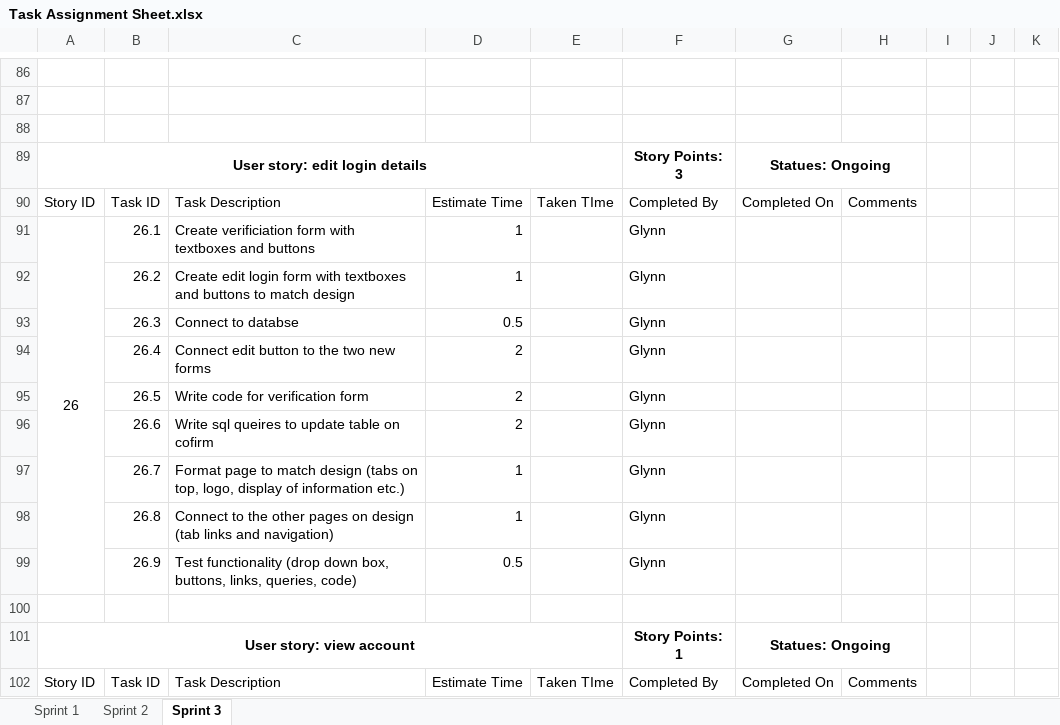
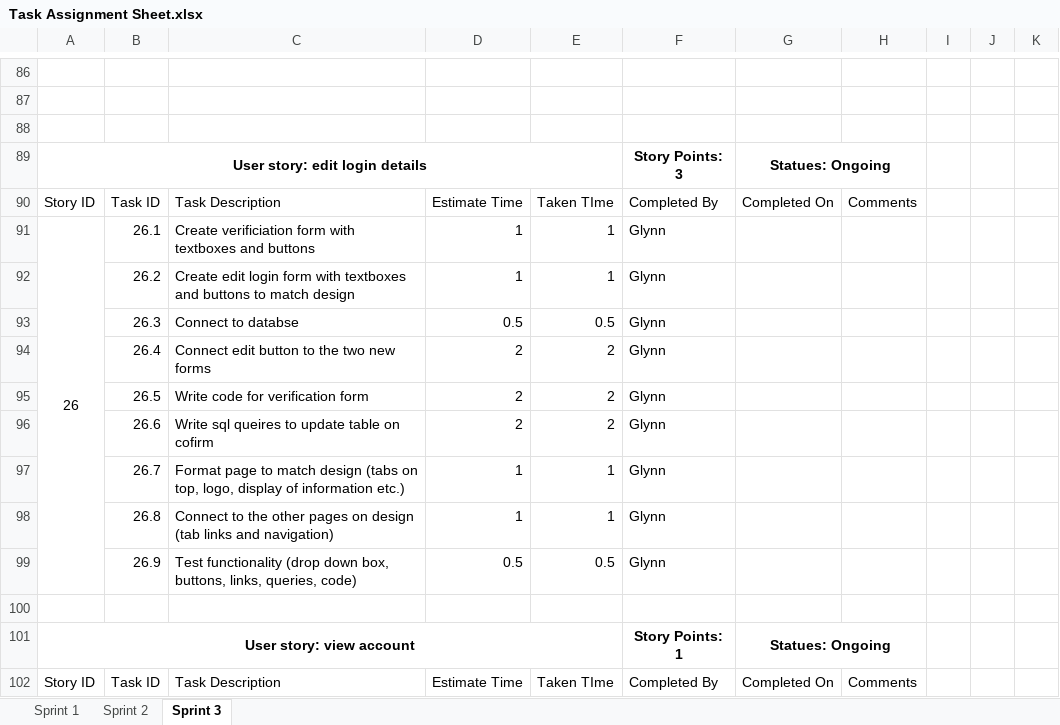
Before and after one commit to gcaba3/IFB299-Group23, an Excel workbook: Task Assignment Sheet.xlsx, sheet Sprint 3, drawn as a sheet; only a part is shown, gaps mark what is left out; values as stored, in another font and other column widths than the file's, no borders; conditional formats not drawn; the diff covers the shown part only; the diff names each change by its address in the sheet, - before the commit and + after, or states it on an @@ line.

```diff
--- a/Task Assignment Sheet.xlsx (sheet Sprint 3)
+++ b/Task Assignment Sheet.xlsx (sheet Sprint 3)
-E91:E92: (empty)
+E91:E92: 1
-E93: (empty)
+E93: 0.5
-E94:E96: (empty)
+E94:E96: 2
-E97:E98: (empty)
+E97:E98: 1
-E99: (empty)
+E99: 0.5
```
Also changed, not shown: 21 edited cells elsewhere in this sheet, Burndown chart.xlsx.
